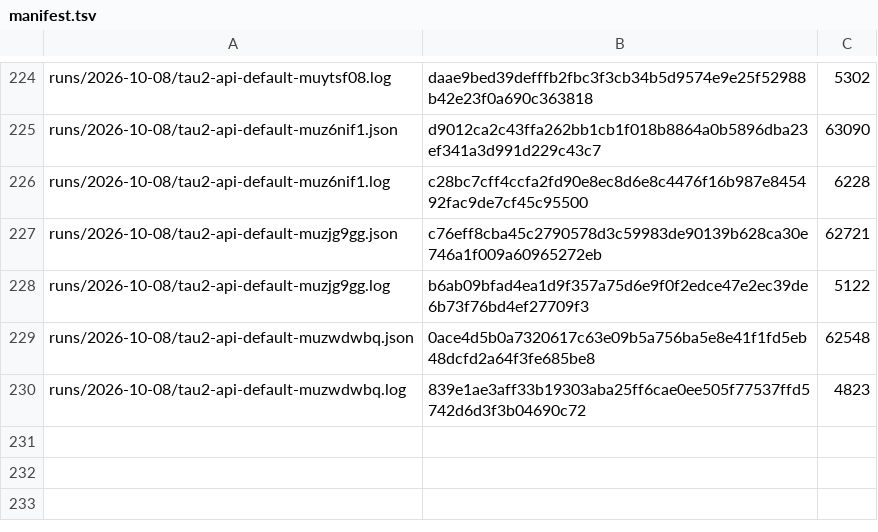
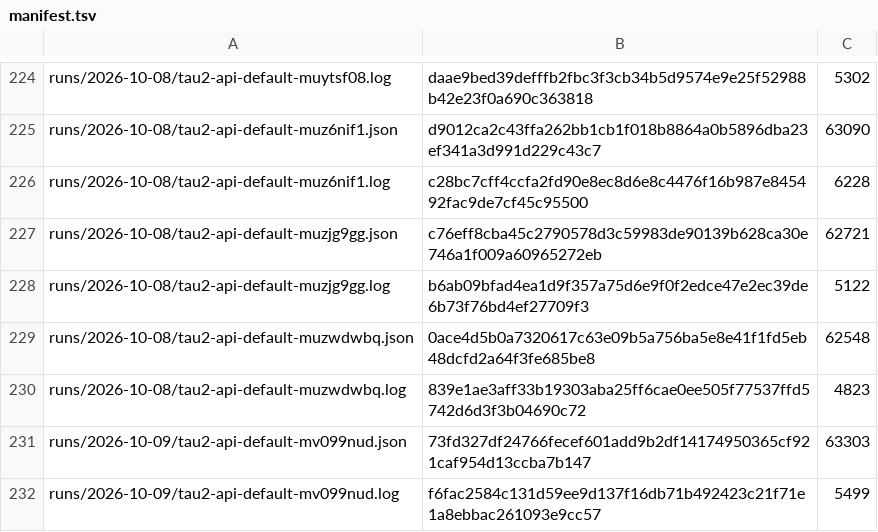
Before and after one commit to botiverse/antiproton, a TSV file: report/runs/manifest.tsv, drawn as a sheet; only a part is shown, gaps mark what is left out; the diff names each change by its address in the sheet, - before the commit and + after, or states it on an @@ line.

Commit message:
runs: tau2-api-default-mv099nud (2026-10-09 00:53Z cycle) (#808)

```diff
--- a/report/runs/manifest.tsv
+++ b/report/runs/manifest.tsv
+row 231: runs/2026-10-09/tau2-api-default-mv099nud.json | 73fd327df24766fecef601add9b2df14174950365cf921caf954d13ccba7b147 | 63303
+row 232: runs/2026-10-09/tau2-api-default-mv099nud.log | f6fac2584c131d59ee9d137f16db71b492423c21f71e1a8ebbac261093e9cc57 | 5499
```
